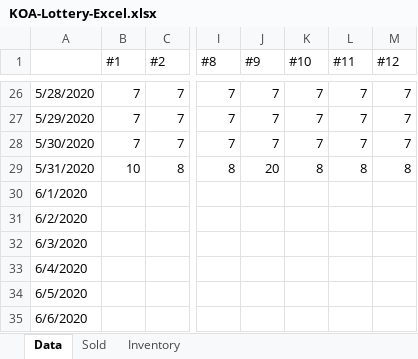
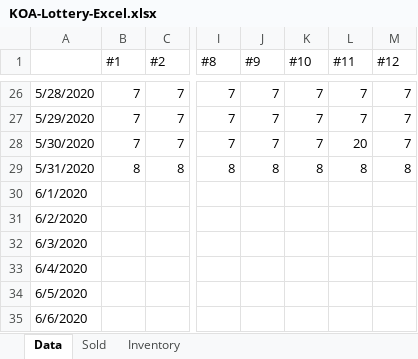
Before and after one commit to Lamorak22/Lottery_Program, an Excel workbook: KOA-Lottery-Excel.xlsx, sheet Data, drawn as a sheet; only a part is shown, gaps mark what is left out; values as stored, in another font and other column widths than the file's, no borders; the diff names each change by its address in the sheet, - before the commit and + after, or states it on an @@ line.

```diff
--- a/KOA-Lottery-Excel.xlsx (sheet Data)
+++ b/KOA-Lottery-Excel.xlsx (sheet Data)
-L28 (#11): 7
+L28 (#11): 20
-B29 (#1): 10
+B29 (#1): 8
-J29 (#9): 20
+J29 (#9): 8
```
Also changed, not shown: sheet Inventory, sheet Sold.
